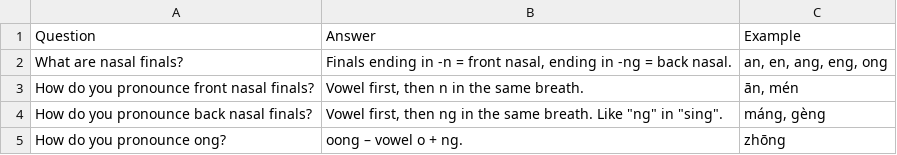
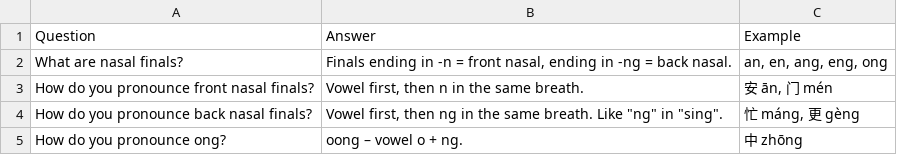
Before and after one commit to Waldmann-dev/Anki-Chinesisch, a TSV file: Chinese/00. Pinyin/09. Nasal Finals/cards.tsv, drawn as a sheet.

Commit message:
Example: Chinese char + Pinyin: Chinese/00. Pinyin/09. Nasal Finals/cards.tsv

```diff
--- a/Chinese/00. Pinyin/09. Nasal Finals/cards.tsv
+++ b/Chinese/00. Pinyin/09. Nasal Finals/cards.tsv
@@ -2,4 +2,4 @@ Question	Answer	Example
 What are nasal finals?	Finals ending in -n = front nasal, ending in -ng = back nasal.	an, en, ang, eng, ong
-How do you pronounce front nasal finals?	Vowel first, then n in the same breath.	ān, mén
-How do you pronounce back nasal finals?	Vowel first, then ng in the same breath. Like "ng" in "sing".	máng, gèng
-How do you pronounce ong?	"oong" – vowel o + ng.	zhōng
+How do you pronounce front nasal finals?	Vowel first, then n in the same breath.	安 ān, 门 mén
+How do you pronounce back nasal finals?	"Vowel first, then ng in the same breath. Like ""ng"" in ""sing""."	忙 máng, 更 gèng
+How do you pronounce ong?	oong – vowel o + ng.	中 zhōng
```
